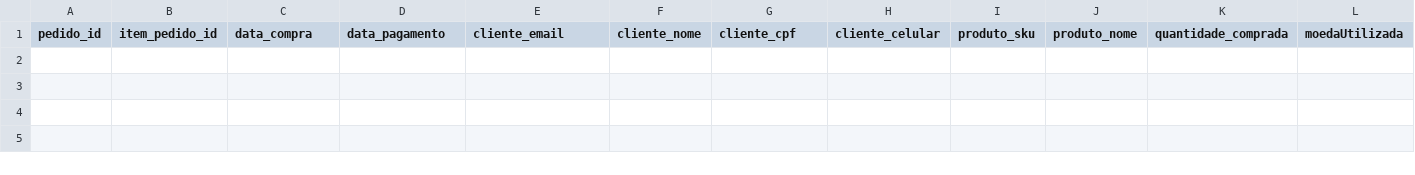
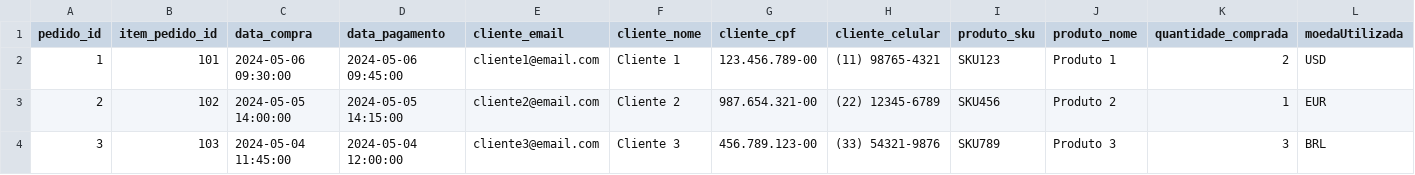
Before and after one commit to erikmello589/5SBD, a CSV file: tb_cargatmp.csv, drawn as a sheet; only a part is shown; rows hold the shown columns only; the diff names each change by its address in the sheet, - before the commit and + after, or states it on an @@ line.

Commit message:
Adicionando linhas de carga (ETL)

```diff
--- a/tb_cargatmp.csv
+++ b/tb_cargatmp.csv
+row 2: 1 | 101 | 2024-05-06 09:30:00 | 2024-05-06 09:45:00 | cliente1@email.com | Cliente 1 | 123.456.789-00 | (11) 98765-4321 | SKU123 | Produto 1 | 2 | USD
+row 3: 2 | 102 | 2024-05-05 14:00:00 | 2024-05-05 14:15:00 | cliente2@email.com | Cliente 2 | 987.654.321-00 | (22) 12345-6789 | SKU456 | Produto 2 | 1 | EUR
+row 4: 3 | 103 | 2024-05-04 11:45:00 | 2024-05-04 12:00:00 | cliente3@email.com | Cliente 3 | 456.789.123-00 | (33) 54321-9876 | SKU789 | Produto 3 | 3 | BRL
```
